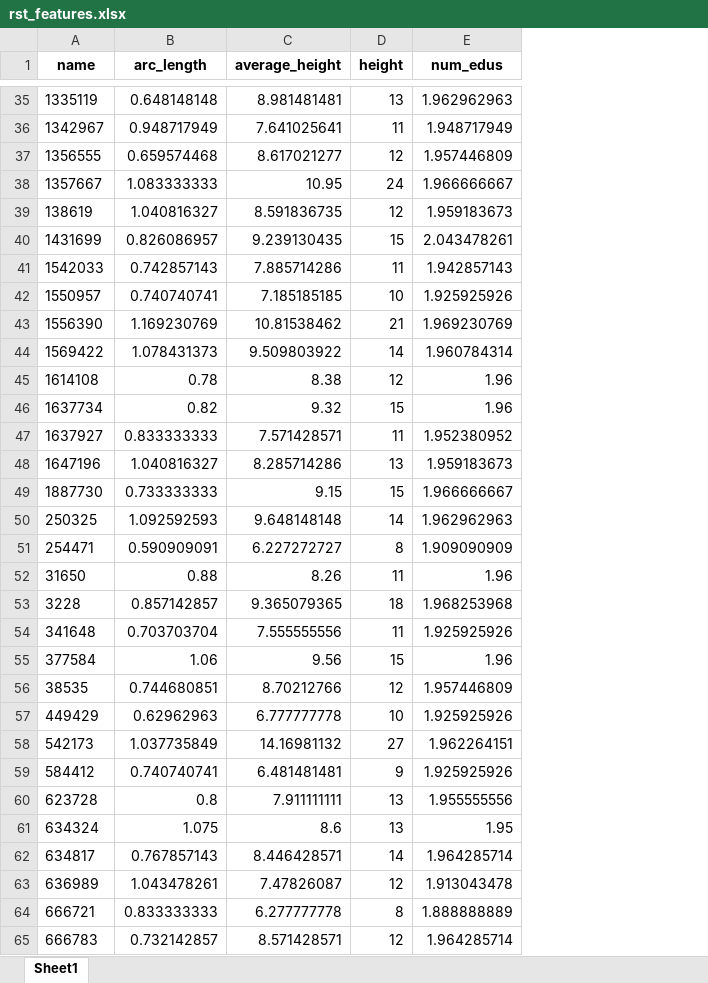
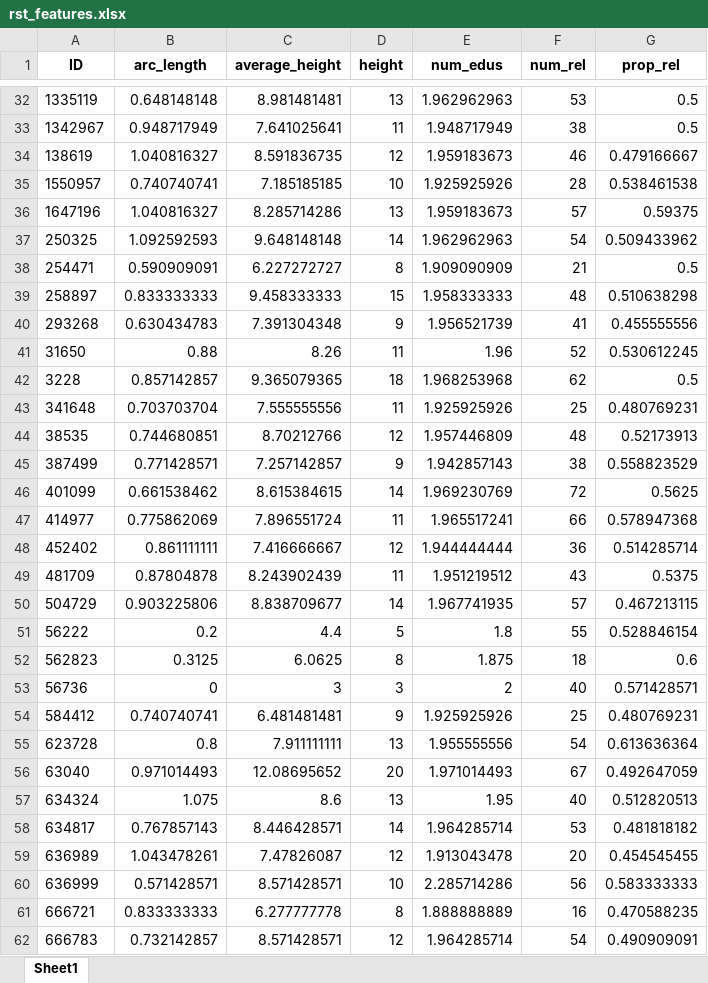
Before and after one commit to DorotheaF/Essay_classifier, an Excel workbook: data/rst_features.xlsx, sheet Sheet1, drawn as a sheet; only a part is shown, gaps mark what is left out; values as stored, in another font and other column widths than the file's, no borders; removed rows and columns are numbered as before the commit, all else as after; the diff covers the shown part only; the diff names each change by its address in the sheet, - before the commit and + after, or states it on an @@ line.

Commit message:
new rst features files

```diff
--- a/data/rst_features.xlsx (sheet Sheet1)
+++ b/data/rst_features.xlsx (sheet Sheet1)
+column F (num_rel), rows 32-38: 53 | 38 | 46 | 28 | 57 | 54 | 21; rows 41-44: 52 | 62 | 25 | 48; rows 54-55: 25 | 54; rows 57-59: 40 | 53 | 20; rows 61-62: 16 | 54
+column G (prop_rel), rows 32-38: 0.5 | 0.5 | 0.479166667 | 0.538461538 | 0.59375 | 0.509433962 | 0.5; rows 41-44: 0.530612245 | 0.5 | 0.480769231 | 0.52173913; rows 54-55: 0.480769231 | 0.613636364; rows 57-59: 0.512820513 | 0.481818182 | 0.454545455; rows 61-62: 0.470588235 | 0.490909091
-A1: name
+A1: ID
-row 37: 1356555 | 0.659574468 | 8.617021277 | 12 | 1.957446809
-row 38: 1357667 | 1.083333333 | 10.95 | 24 | 1.966666667
-row 40: 1431699 | 0.826086957 | 9.239130435 | 15 | 2.043478261
-row 41: 1542033 | 0.742857143 | 7.885714286 | 11 | 1.942857143
-row 43: 1556390 | 1.169230769 | 10.81538462 | 21 | 1.969230769
-row 44: 1569422 | 1.078431373 | 9.509803922 | 14 | 1.960784314
-row 45: 1614108 | 0.78 | 8.38 | 12 | 1.96
-row 46: 1637734 | 0.82 | 9.32 | 15 | 1.96
-row 47: 1637927 | 0.833333333 | 7.571428571 | 11 | 1.952380952
-row 49: 1887730 | 0.733333333 | 9.15 | 15 | 1.966666667
+row 39: 258897 | 0.833333333 | 9.458333333 | 15 | 1.958333333 | 48 | 0.510638298
+row 40: 293268 | 0.630434783 | 7.391304348 | 9 | 1.956521739 | 41 | 0.455555556
-row 55: 377584 | 1.06 | 9.56 | 15 | 1.96
-row 57: 449429 | 0.62962963 | 6.777777778 | 10 | 1.925925926
-row 58: 542173 | 1.037735849 | 14.16981132 | 27 | 1.962264151
+row 45: 387499 | 0.771428571 | 7.257142857 | 9 | 1.942857143 | 38 | 0.558823529
+row 46: 401099 | 0.661538462 | 8.615384615 | 14 | 1.969230769 | 72 | 0.5625
+row 47: 414977 | 0.775862069 | 7.896551724 | 11 | 1.965517241 | 66 | 0.578947368
+row 48: 452402 | 0.861111111 | 7.416666667 | 12 | 1.944444444 | 36 | 0.514285714
+row 49: 481709 | 0.87804878 | 8.243902439 | 11 | 1.951219512 | 43 | 0.5375
+row 50: 504729 | 0.903225806 | 8.838709677 | 14 | 1.967741935 | 57 | 0.467213115
+row 51: 56222 | 0.2 | 4.4 | 5 | 1.8 | 55 | 0.528846154
+row 52: 562823 | 0.3125 | 6.0625 | 8 | 1.875 | 18 | 0.6
+row 53: 56736 | 0 | 3 | 3 | 2 | 40 | 0.571428571
+row 56: 63040 | 0.971014493 | 12.08695652 | 20 | 1.971014493 | 67 | 0.492647059
+row 60: 636999 | 0.571428571 | 8.571428571 | 10 | 2.285714286 | 56 | 0.583333333
```
Also changed, not shown: 12 added rows and 9 removed rows elsewhere in this sheet.
